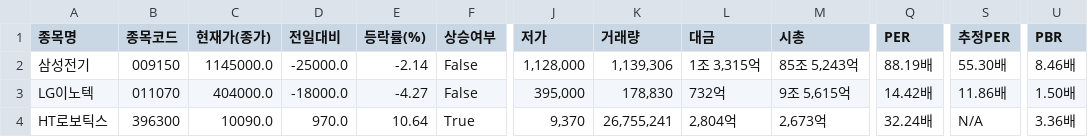
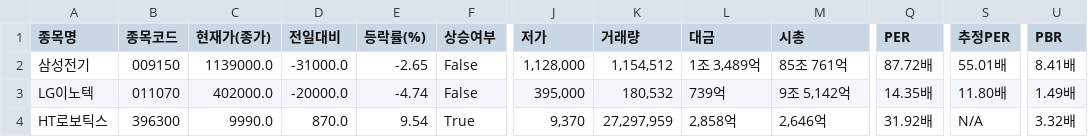
Before and after one commit to rumaaa2525/stock_collecter_Areum, a CSV file: data/전자장비와기기/2026-10-20.csv, drawn as a sheet; only a part is shown, gaps mark what is left out; the diff covers the shown part only; the diff names each change by its address in the sheet, - before the commit and + after, or states it on an @@ line.

```diff
--- a/data/전자장비와기기/2026-10-20.csv
+++ b/data/전자장비와기기/2026-10-20.csv
-C2 (현재가(종가)): 1145000.0
+C2 (현재가(종가)): 1139000.0
-D2 (전일대비): -25000.0
+D2 (전일대비): -31000.0
-E2 (등락률(%)): -2.14
+E2 (등락률(%)): -2.65
-K2 (거래량): 1,139,306
+K2 (거래량): 1,154,512
-L2 (대금): 1조 3,315억
+L2 (대금): 1조 3,489억
-M2 (시총): 85조 5,243억
+M2 (시총): 85조 761억
-Q2 (PER): 88.19배
+Q2 (PER): 87.72배
-S2 (추정PER): 55.30배
+S2 (추정PER): 55.01배
-U2 (PBR): 8.46배
+U2 (PBR): 8.41배
-C3 (현재가(종가)): 404000.0
+C3 (현재가(종가)): 402000.0
-D3 (전일대비): -18000.0
+D3 (전일대비): -20000.0
-E3 (등락률(%)): -4.27
+E3 (등락률(%)): -4.74
-K3 (거래량): 178,830
+K3 (거래량): 180,532
-L3 (대금): 732억
+L3 (대금): 739억
-M3 (시총): 9조 5,615억
+M3 (시총): 9조 5,142억
-Q3 (PER): 14.42배
+Q3 (PER): 14.35배
-S3 (추정PER): 11.86배
+S3 (추정PER): 11.80배
-U3 (PBR): 1.50배
+U3 (PBR): 1.49배
-C4 (현재가(종가)): 10090.0
+C4 (현재가(종가)): 9990.0
-D4 (전일대비): 970.0
+D4 (전일대비): 870.0
-E4 (등락률(%)): 10.64
+E4 (등락률(%)): 9.54
-K4 (거래량): 26,755,241
+K4 (거래량): 27,297,959
-L4 (대금): 2,804억
+L4 (대금): 2,858억
-M4 (시총): 2,673억
+M4 (시총): 2,646억
-Q4 (PER): 32.24배
+Q4 (PER): 31.92배
-U4 (PBR): 3.36배
+U4 (PBR): 3.32배
```
Also changed, not shown: 148 edited cells elsewhere in this file.
